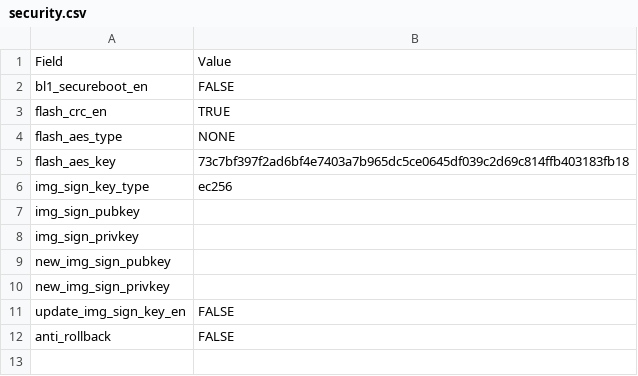
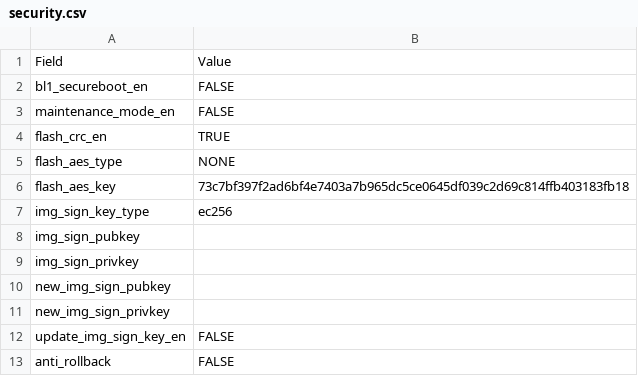
Before and after one commit to bekencorp/bk_idk, a CSV file: projects/security/ns_xip/config/bk7236n/security.csv, drawn as a sheet.

```diff
--- a/projects/security/ns_xip/config/bk7236n/security.csv
+++ b/projects/security/ns_xip/config/bk7236n/security.csv
@@ -2,2 +2,3 @@ Field,Value
 bl1_secureboot_en,FALSE
+maintenance_mode_en,FALSE
 flash_crc_en,TRUE
```
Also changed, not shown: projects/security/overwrite/config/bk7236/security.csv, projects/security/overwrite/config/bk7239n/partitions.csv, 11 other files.
